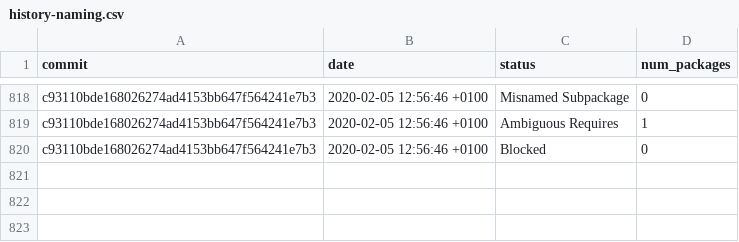
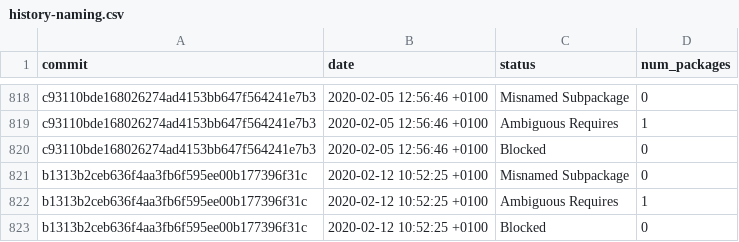
Before and after one commit to fedora-python/portingdb, a CSV file: data/history-naming.csv, drawn as a sheet; only a part is shown, gaps mark what is left out.

```diff
--- a/data/history-naming.csv
+++ b/data/history-naming.csv
@@ -820 +820,4 @@ c93110bde168026274ad4153bb647f564241e7b3,2020-02-05 12:56:46 +0100,Ambiguous Req
 c93110bde168026274ad4153bb647f564241e7b3,2020-02-05 12:56:46 +0100,Blocked,0
+b1313b2ceb636f4aa3fb6f595ee00b177396f31c,2020-02-12 10:52:25 +0100,Misnamed Subpackage,0
+b1313b2ceb636f4aa3fb6f595ee00b177396f31c,2020-02-12 10:52:25 +0100,Ambiguous Requires,1
+b1313b2ceb636f4aa3fb6f595ee00b177396f31c,2020-02-12 10:52:25 +0100,Blocked,0
```
Also changed, not shown: data/history.csv, 3 other files.
